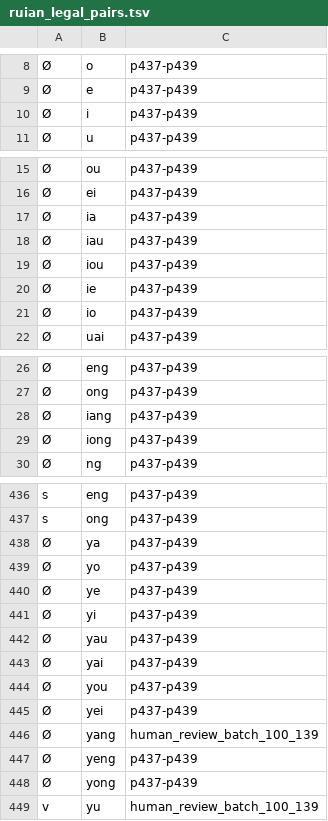
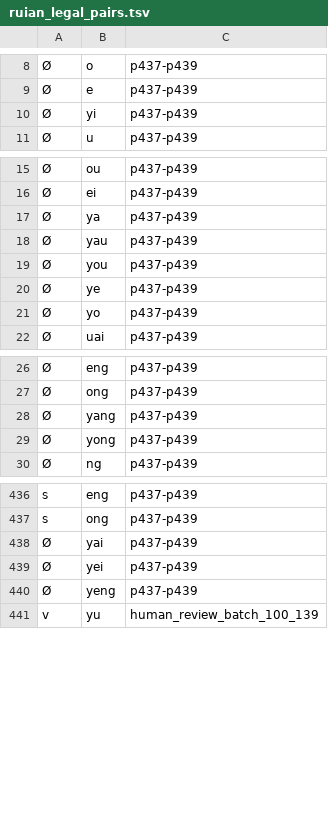
Before and after one commit to Ztang-Yit-Xiaang/Ruianese_Typing_Method, a TSV file: ruian_legal_pairs.tsv, drawn as a sheet; only a part is shown, gaps mark what is left out.

Commit message:
Spell initial-less i syllables with y: 衣 yi1, 優 yau1, 因 yang1

```diff
--- a/ruian_legal_pairs.tsv
+++ b/ruian_legal_pairs.tsv
@@ -9,3 +9,3 @@
 Ø	e	p437-p439
-Ø	i	p437-p439
+Ø	yi	p437-p439
 Ø	u	p437-p439
@@ -16,7 +16,7 @@
 Ø	ei	p437-p439
-Ø	ia	p437-p439
-Ø	iau	p437-p439
-Ø	iou	p437-p439
-Ø	ie	p437-p439
-Ø	io	p437-p439
+Ø	ya	p437-p439
+Ø	yau	p437-p439
+Ø	you	p437-p439
+Ø	ye	p437-p439
+Ø	yo	p437-p439
 Ø	uai	p437-p439
@@ -27,4 +27,4 @@
 Ø	ong	p437-p439
-Ø	iang	p437-p439
-Ø	iong	p437-p439
+Ø	yang	p437-p439
+Ø	yong	p437-p439
 Ø	ng	p437-p439
@@ -437,13 +437,5 @@ s	eng	p437-p439
 s	ong	p437-p439
-Ø	ya	p437-p439
-Ø	yo	p437-p439
-Ø	ye	p437-p439
-Ø	yi	p437-p439
-Ø	yau	p437-p439
 Ø	yai	p437-p439
-Ø	you	p437-p439
 Ø	yei	p437-p439
-Ø	yang	human_review_batch_100_139
 Ø	yeng	p437-p439
-Ø	yong	p437-p439
 v	yu	human_review_batch_100_139
```
Also changed, not shown: 8 other files.
